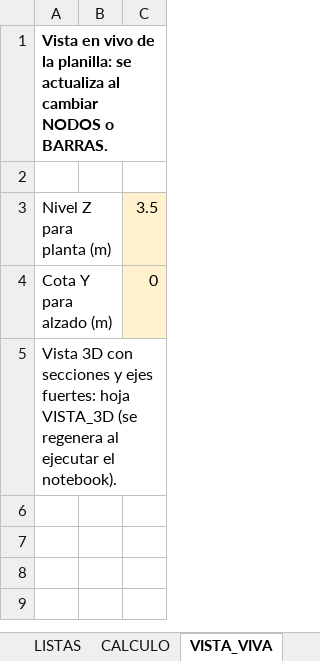
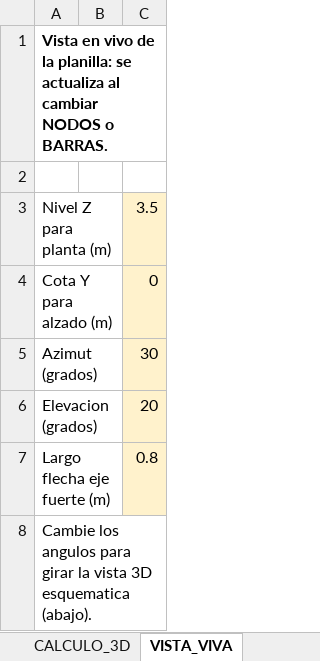
Before and after one commit to mrubilar84-ship-it/APLICACION-CARGAS-FLEXIBILIDAD-.S2K, an Excel workbook: plantilla_soportes.xlsx, sheet VISTA_VIVA, drawn as a sheet; values as stored, in another font and other column widths than the file's, no borders; charts and pictures not drawn; addresses are those after the commit; the diff names each change by its address in the sheet, - before the commit and + after, or states it on an @@ line.

```diff
--- a/plantilla_soportes.xlsx (sheet VISTA_VIVA)
+++ b/plantilla_soportes.xlsx (sheet VISTA_VIVA)
+sheet tab: CALCULO_3D
+row 5: Azimut (grados) |  | 30
+row 6: Elevacion (grados) |  | 20
+row 7: Largo flecha eje fuerte (m) |  | 0.8
-A8: Vista 3D con secciones y ejes fuertes: hoja VISTA_3D (se regenera al ejecutar el notebook).
+A8: Cambie los angulos para girar la vista 3D esquematica (abajo).
```
Also changed, not shown: sheet INSTRUCCIONES, charts or pictures, 1 other file.
